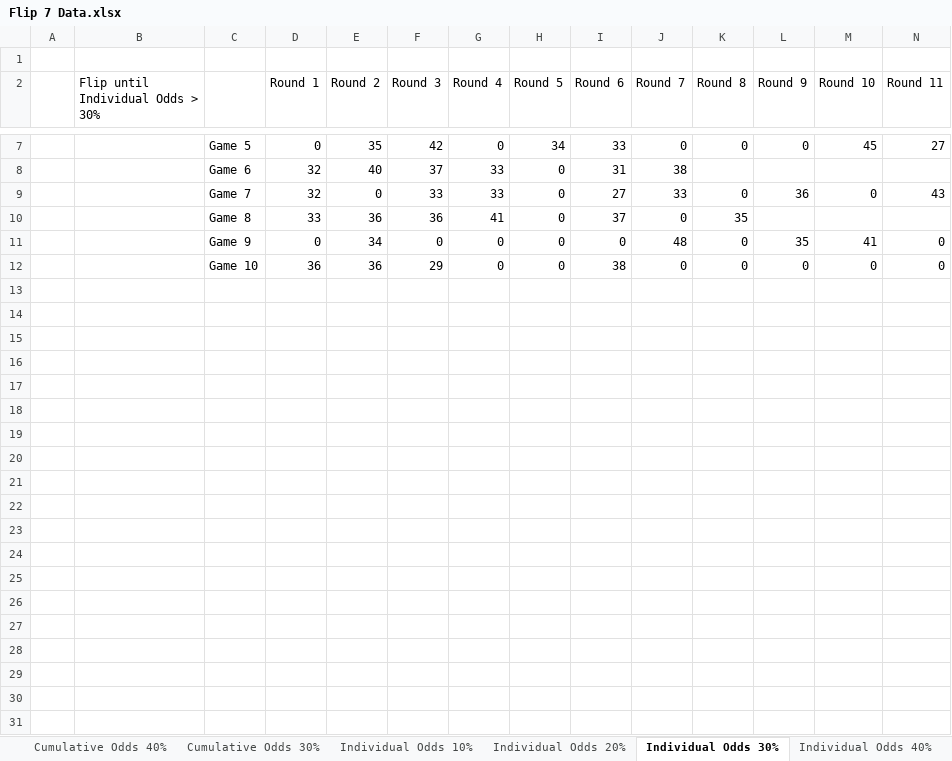
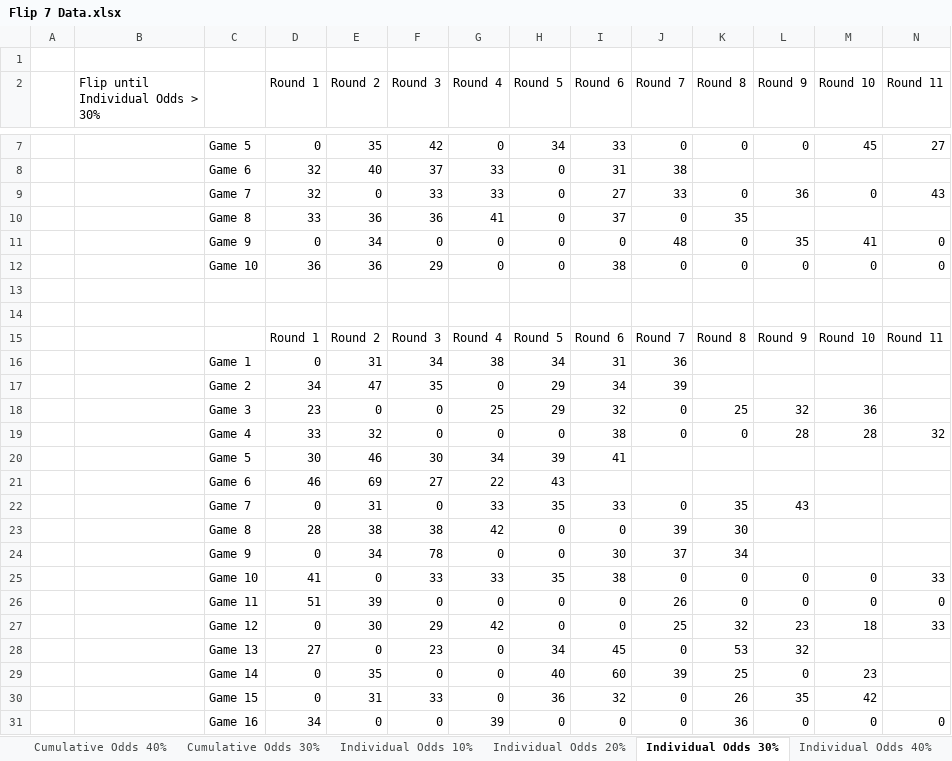
Before and after one commit to 18langbob/Flip-7-Strategy-Finder, an Excel workbook: Flip 7 Data.xlsx, sheet Individual Odds 30%, drawn as a sheet; only a part is shown, gaps mark what is left out; values as stored, in another font and other column widths than the file's, no borders; conditional formats not drawn; rows hold the shown columns only; the diff covers the shown part only; the diff names each change by its address in the sheet, - before the commit and + after, or states it on an @@ line.

```diff
--- a/Flip 7 Data.xlsx (sheet Individual Odds 30%)
+++ b/Flip 7 Data.xlsx (sheet Individual Odds 30%)
+row 14: (empty)
+row 15:  |  |  | Round 1 | Round 2 | Round 3 | Round 4 | Round 5 | Round 6 | Round 7 | Round 8 | Round 9 | Round 10 | Round 11
+row 16:  |  | Game 1 | 0 | 31 | 34 | 38 | 34 | 31 | 36
+row 17:  |  | Game 2 | 34 | 47 | 35 | 0 | 29 | 34 | 39
+row 18:  |  | Game 3 | 23 | 0 | 0 | 25 | 29 | 32 | 0 | 25 | 32 | 36
+row 19:  |  | Game 4 | 33 | 32 | 0 | 0 | 0 | 38 | 0 | 0 | 28 | 28 | 32
+row 20:  |  | Game 5 | 30 | 46 | 30 | 34 | 39 | 41
+row 21:  |  | Game 6 | 46 | 69 | 27 | 22 | 43
+row 22:  |  | Game 7 | 0 | 31 | 0 | 33 | 35 | 33 | 0 | 35 | 43
+row 23:  |  | Game 8 | 28 | 38 | 38 | 42 | 0 | 0 | 39 | 30
+row 24:  |  | Game 9 | 0 | 34 | 78 | 0 | 0 | 30 | 37 | 34
+row 25:  |  | Game 10 | 41 | 0 | 33 | 33 | 35 | 38 | 0 | 0 | 0 | 0 | 33
+row 26:  |  | Game 11 | 51 | 39 | 0 | 0 | 0 | 0 | 26 | 0 | 0 | 0 | 0
+row 27:  |  | Game 12 | 0 | 30 | 29 | 42 | 0 | 0 | 25 | 32 | 23 | 18 | 33
+row 28:  |  | Game 13 | 27 | 0 | 23 | 0 | 34 | 45 | 0 | 53 | 32
+row 29:  |  | Game 14 | 0 | 35 | 0 | 0 | 40 | 60 | 39 | 25 | 0 | 23
+row 30:  |  | Game 15 | 0 | 31 | 33 | 0 | 36 | 32 | 0 | 26 | 35 | 42
+row 31:  |  | Game 16 | 34 | 0 | 0 | 39 | 0 | 0 | 0 | 36 | 0 | 0 | 0
```
Also changed, not shown: 85 added rows elsewhere in this sheet, sheet Bank Score 20+, sheet Individual Odds 20%, sheet Bank Score 25+, sheet Bank Score 30+, sheet Master Data, other sheet tabs, 2 other files.
